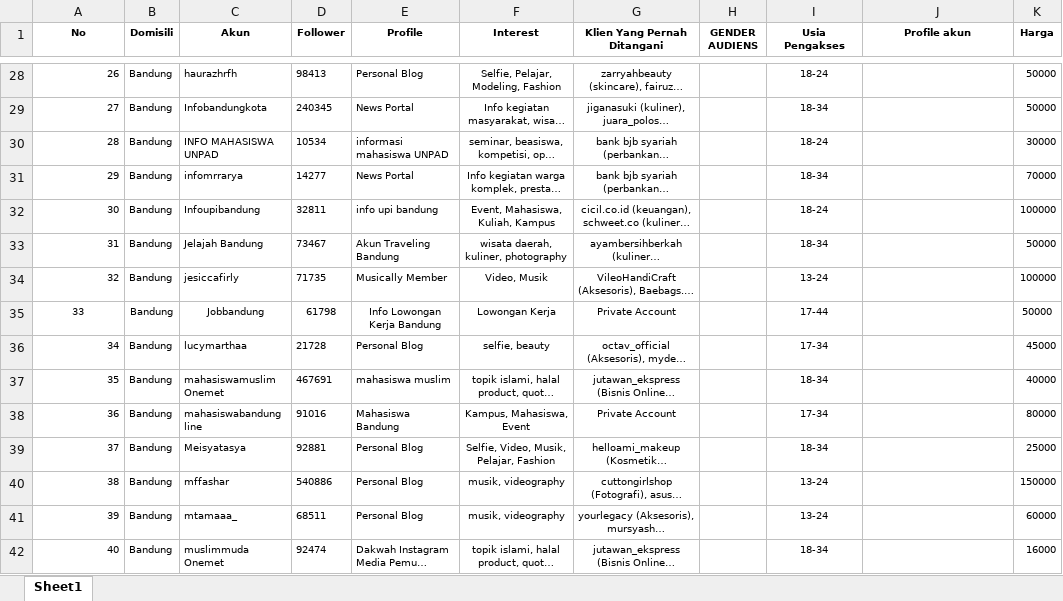
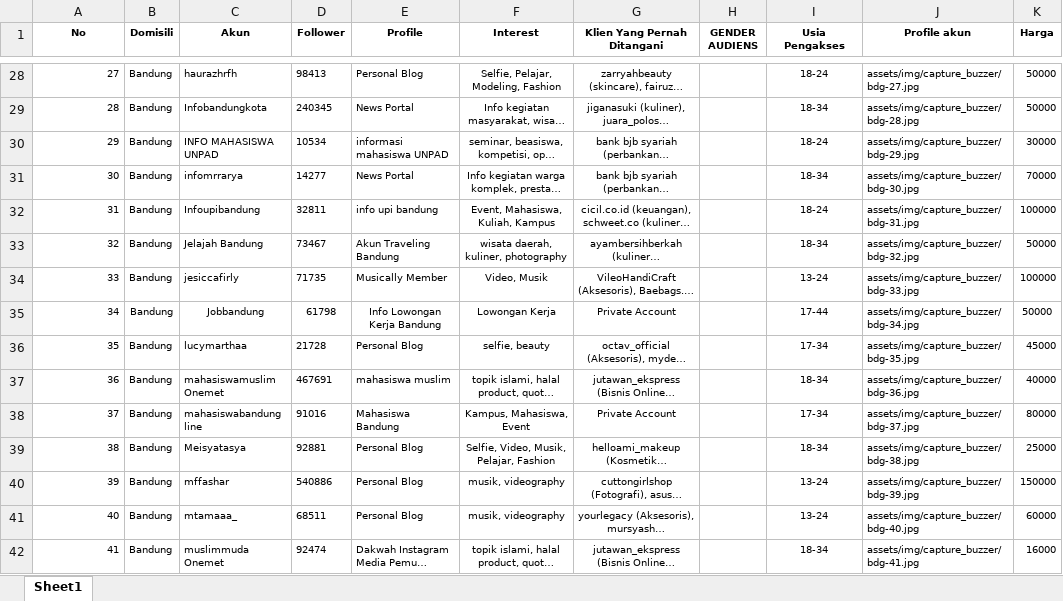
Before and after one commit to RizalMuhamadH/gobuzzer, an Excel workbook: bandung.xlsx, sheet Sheet1, drawn as a sheet; only a part is shown, gaps mark what is left out; long unchanged cells end in …; values as stored, in another font and other column widths than the file's, no borders; the diff covers the shown part only; the diff names each change by its address in the sheet, - before the commit and + after, or states it on an @@ line.

```diff
--- a/bandung.xlsx (sheet Sheet1)
+++ b/bandung.xlsx (sheet Sheet1)
-A28 (No): 26
+A28 (No): 27
-J28 (Profile akun): (empty)
+J28 (Profile akun): assets/img/capture_buzzer/bdg-27.jpg
-A29 (No): 27
+A29 (No): 28
-J29 (Profile akun): (empty)
+J29 (Profile akun): assets/img/capture_buzzer/bdg-28.jpg
-A30 (No): 28
+A30 (No): 29
-J30 (Profile akun): (empty)
+J30 (Profile akun): assets/img/capture_buzzer/bdg-29.jpg
-A31 (No): 29
+A31 (No): 30
-J31 (Profile akun): (empty)
+J31 (Profile akun): assets/img/capture_buzzer/bdg-30.jpg
-A32 (No): 30
+A32 (No): 31
-J32 (Profile akun): (empty)
+J32 (Profile akun): assets/img/capture_buzzer/bdg-31.jpg
-A33 (No): 31
+A33 (No): 32
-J33 (Profile akun): (empty)
+J33 (Profile akun): assets/img/capture_buzzer/bdg-32.jpg
-A34 (No): 32
+A34 (No): 33
-J34 (Profile akun): (empty)
+J34 (Profile akun): assets/img/capture_buzzer/bdg-33.jpg
-A35 (No): 33
+A35 (No): 34
-A35 alignment: center
+A35 alignment: right
-J35 (Profile akun): (empty)
+J35 (Profile akun): assets/img/capture_buzzer/bdg-34.jpg
-A36 (No): 34
+A36 (No): 35
-J36 (Profile akun): (empty)
+J36 (Profile akun): assets/img/capture_buzzer/bdg-35.jpg
-A37 (No): 35
+A37 (No): 36
-J37 (Profile akun): (empty)
+J37 (Profile akun): assets/img/capture_buzzer/bdg-36.jpg
-A38 (No): 36
+A38 (No): 37
-J38 (Profile akun): (empty)
+J38 (Profile akun): assets/img/capture_buzzer/bdg-37.jpg
-A39 (No): 37
+A39 (No): 38
-J39 (Profile akun): (empty)
+J39 (Profile akun): assets/img/capture_buzzer/bdg-38.jpg
-A40 (No): 38
+A40 (No): 39
-J40 (Profile akun): (empty)
+J40 (Profile akun): assets/img/capture_buzzer/bdg-39.jpg
-A41 (No): 39
+A41 (No): 40
-J41 (Profile akun): (empty)
+J41 (Profile akun): assets/img/capture_buzzer/bdg-40.jpg
-A42 (No): 40
+A42 (No): 41
-J42 (Profile akun): (empty)
+J42 (Profile akun): assets/img/capture_buzzer/bdg-41.jpg
```
Also changed, not shown: 1 added row, 1 removed row and 139 edited cells elsewhere in this sheet, formulas that keep their value.
